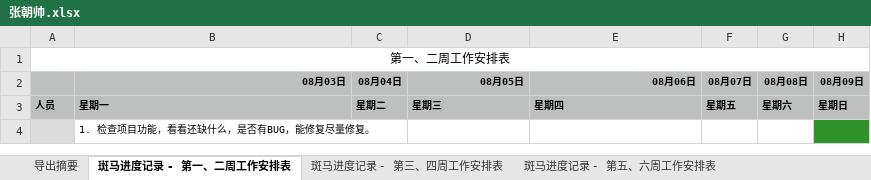
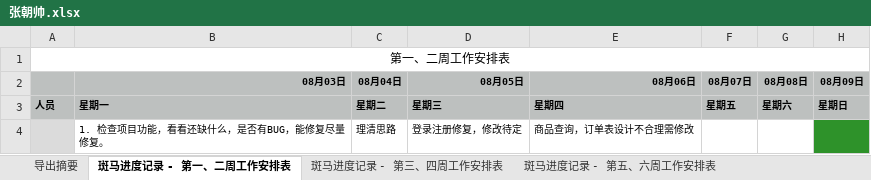
Before and after one commit to h136799711/201507banma, an Excel workbook: Document/进度/张朝帅.xlsx, sheet 斑马进度记录 - 第一、二周工作安排表, drawn as a sheet; values as stored, in another font and other column widths than the file's, no borders; the diff names each change by its address in the sheet, - before the commit and + after, or states it on an @@ line.

Commit message:
Merge branch 'master' of https://github.com/h136799711/201507banma
Conflicts:
	Application/Common/Api/AccountApi.class.php
	Application/Common/Common/function.php
	Application/Shop/View/desktop_default/Index/index.html
	Application/Uclient/Api/UserApi.class.php
	Application/Uclient/Model/UcenterMemberModel.class.php

```diff
--- a/Document/进度/张朝帅.xlsx (sheet 斑马进度记录 - 第一、二周工作安排表)
+++ b/Document/进度/张朝帅.xlsx (sheet 斑马进度记录 - 第一、二周工作安排表)
-C4 (08月04日): (empty)
+C4 (08月04日): 理清思路
-D4 (08月05日): (empty)
+D4 (08月05日): 登录注册修复，修改待定
-E4 (08月06日): (empty)
+E4 (08月06日): 商品查询，订单表设计不合理需修改
```
Also changed, not shown: charts or pictures.
